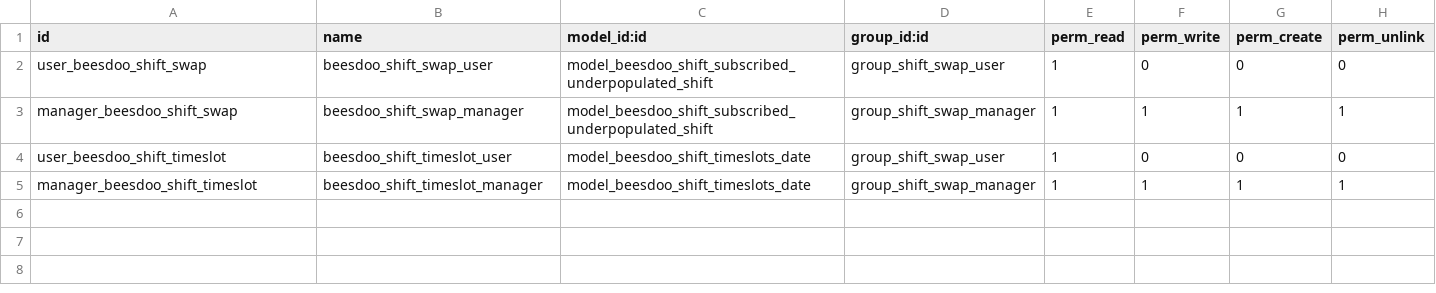
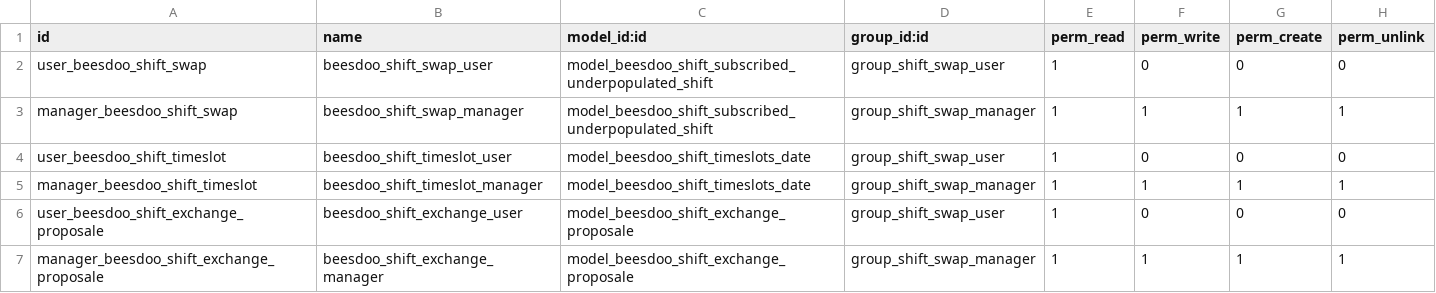
Before and after one commit to beescoop/Obeesdoo, a CSV file: beesdoo_shift_swap/security/ir.model.access.csv, drawn as a sheet.

Commit message:
[ADD] button swap

```diff
--- a/beesdoo_shift_swap/security/ir.model.access.csv
+++ b/beesdoo_shift_swap/security/ir.model.access.csv
@@ -5 +5,3 @@ user_beesdoo_shift_timeslot,beesdoo_shift_timeslot_user,model_beesdoo_shift_time
 manager_beesdoo_shift_timeslot,beesdoo_shift_timeslot_manager,model_beesdoo_shift_timeslots_date,group_shift_swap_manager,1,1,1,1
+user_beesdoo_shift_exchange_proposale,beesdoo_shift_exchange_user,model_beesdoo_shift_exchange_proposale,group_shift_swap_user,1,0,0,0
+manager_beesdoo_shift_exchange_proposale,beesdoo_shift_exchange_manager,model_beesdoo_shift_exchange_proposale,group_shift_swap_manager,1,1,1,1
```
Also changed, not shown: 15 other files.
